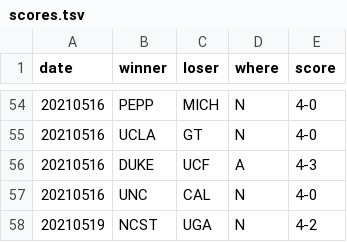
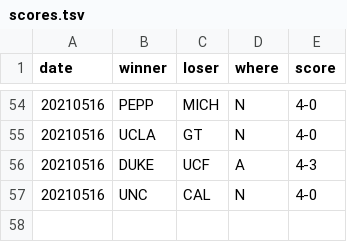
Before and after one commit to slam10s/may-madness, a TSV file: data/2020-21/ncaaw/scores.tsv, drawn as a sheet; only a part is shown, gaps mark what is left out.

```diff
--- a/data/2020-21/ncaaw/scores.tsv
+++ b/data/2020-21/ncaaw/scores.tsv
@@ -57,2 +57 @@ date	winner	loser	where	score
 20210516	UNC  	CAL  	N	4-0
-20210519	NCST 	UGA  	N	4-2
```
Also changed, not shown: data/2020-21/ncaaw/schedule.tsv, data/2020-21/schedule/05-19.tsv, 3 other files.
